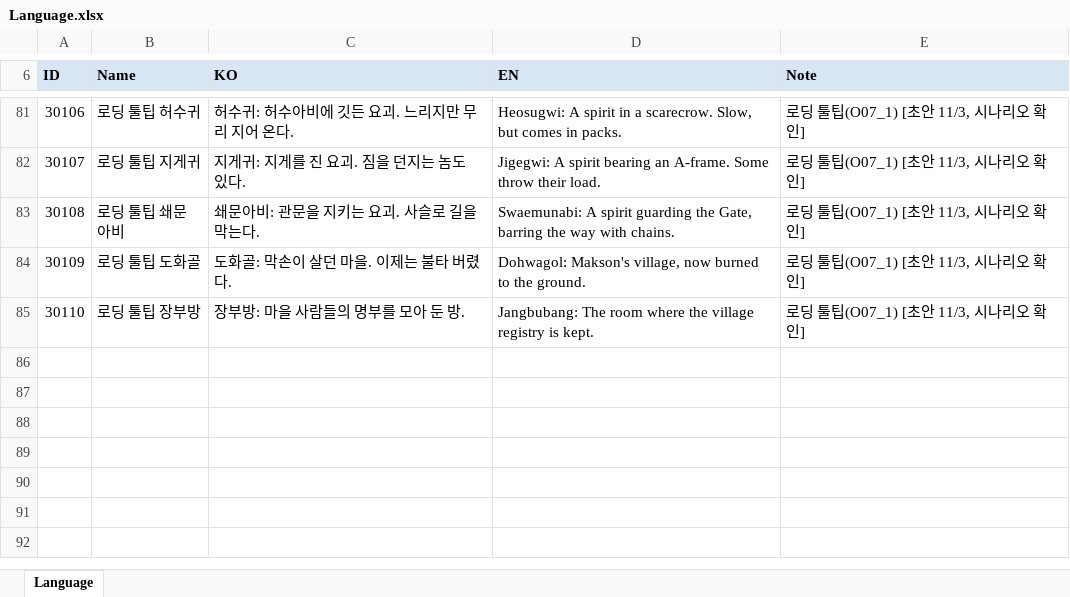
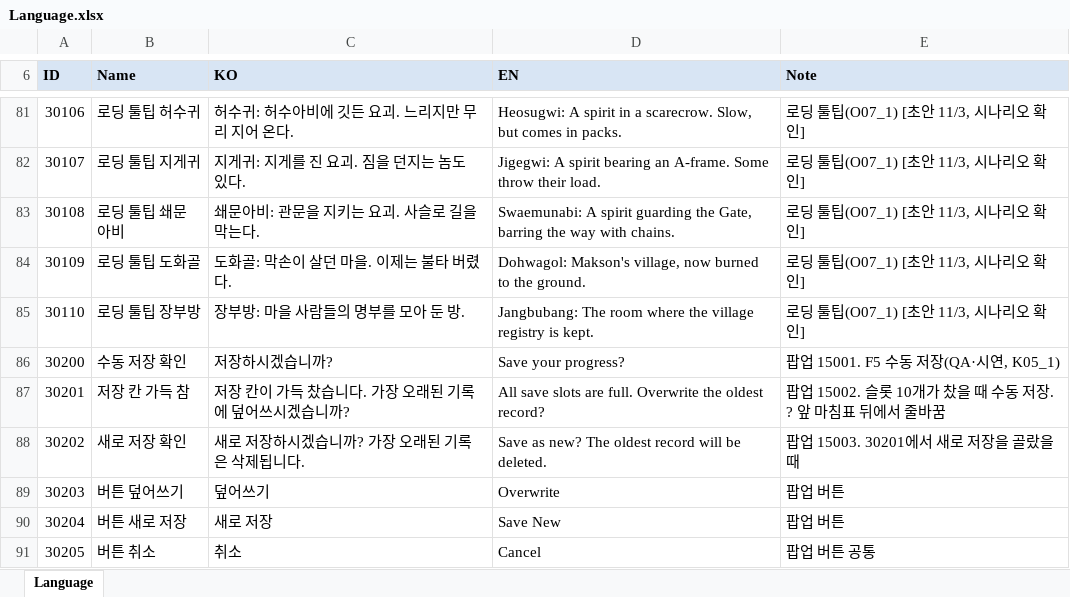
Before and after one commit to hyunho9228-web/DataSheet, an Excel workbook: tables/Language.xlsx, sheet Language, drawn as a sheet; only a part is shown, gaps mark what is left out; values as stored, in another font and other column widths than the file's, no borders; the diff names each change by its address in the sheet, - before the commit and + after, or states it on an @@ line.

```diff
--- a/tables/Language.xlsx (sheet Language)
+++ b/tables/Language.xlsx (sheet Language)
+row 86: 30200 | 수동 저장 확인 | 저장하시겠습니까? | Save your progress? | 팝업 15001. F5 수동 저장(QA·시연, K05_1)
+row 87: 30201 | 저장 칸 가득 참 | 저장 칸이 가득 찼습니다. 가장 오래된 기록에 덮어쓰시겠습니까? | All save slots are full. Overwrite the oldest record? | 팝업 15002. 슬롯 10개가 찼을 때 수동 저장. ? 앞 마침표 뒤에서 줄바꿈
+row 88: 30202 | 새로 저장 확인 | 새로 저장하시겠습니까? 가장 오래된 기록은 삭제됩니다. | Save as new? The oldest record will be deleted. | 팝업 15003. 30201에서 새로 저장을 골랐을 때
+row 89: 30203 | 버튼 덮어쓰기 | 덮어쓰기 | Overwrite | 팝업 버튼
+row 90: 30204 | 버튼 새로 저장 | 새로 저장 | Save New | 팝업 버튼
+row 91: 30205 | 버튼 취소 | 취소 | Cancel | 팝업 버튼 공통
```
Also changed, not shown: 1 other file.
